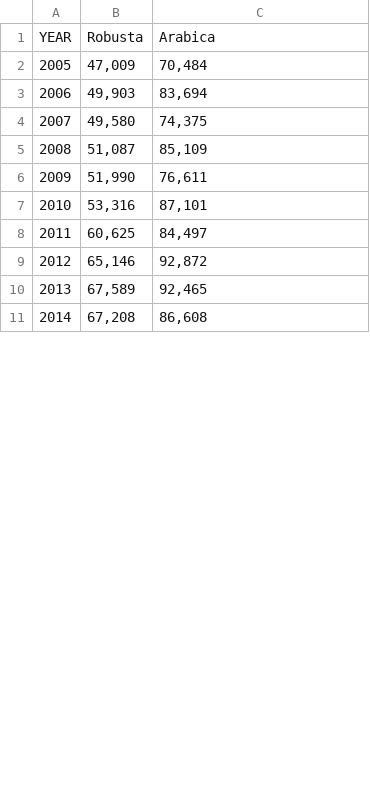
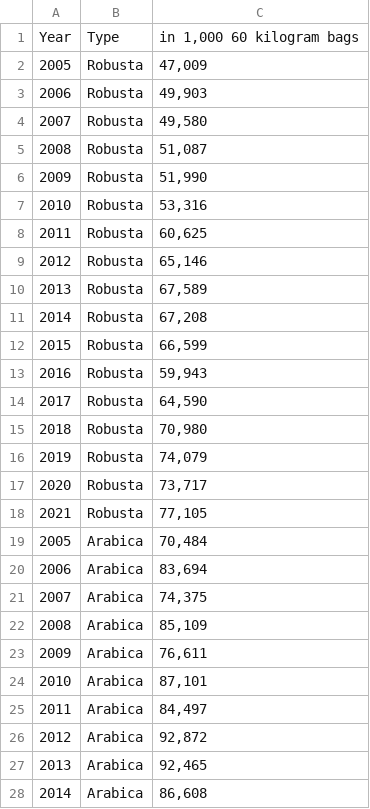
Before and after one commit to Sukristtttt/test2, a CSV file: coffee producton by type .csv, drawn as a sheet; only a part is shown; the diff covers the shown part only.

Commit message:
Add files via upload

```diff
--- a/coffee producton by type .csv
+++ b/coffee producton by type .csv
@@ -1,11 +1,28 @@
-YEAR,Robusta,Arabica
-2005,"47,009","70,484"
-2006,"49,903","83,694"
-2007,"49,580","74,375"
-2008,"51,087","85,109"
-2009,"51,990","76,611"
-2010,"53,316","87,101"
-2011,"60,625","84,497"
-2012,"65,146","92,872"
-2013,"67,589","92,465"
-2014,"67,208","86,608"
+Year,Type,"in 1,000 60 kilogram bags"
+2005,Robusta,"47,009"
+2006,Robusta,"49,903"
+2007,Robusta,"49,580"
+2008,Robusta,"51,087"
+2009,Robusta,"51,990"
+2010,Robusta,"53,316"
+2011,Robusta,"60,625"
+2012,Robusta,"65,146"
+2013,Robusta,"67,589"
+2014,Robusta,"67,208"
+2015,Robusta,"66,599"
+2016,Robusta,"59,943"
+2017,Robusta,"64,590"
+2018,Robusta,"70,980"
+2019,Robusta,"74,079"
+2020,Robusta,"73,717"
+2021,Robusta,"77,105"
+2005,Arabica,"70,484"
+2006,Arabica,"83,694"
+2007,Arabica,"74,375"
+2008,Arabica,"85,109"
+2009,Arabica,"76,611"
+2010,Arabica,"87,101"
+2011,Arabica,"84,497"
+2012,Arabica,"92,872"
+2013,Arabica,"92,465"
+2014,Arabica,"86,608"
```
Also changed, not shown: 7 edited cells elsewhere in this file.
